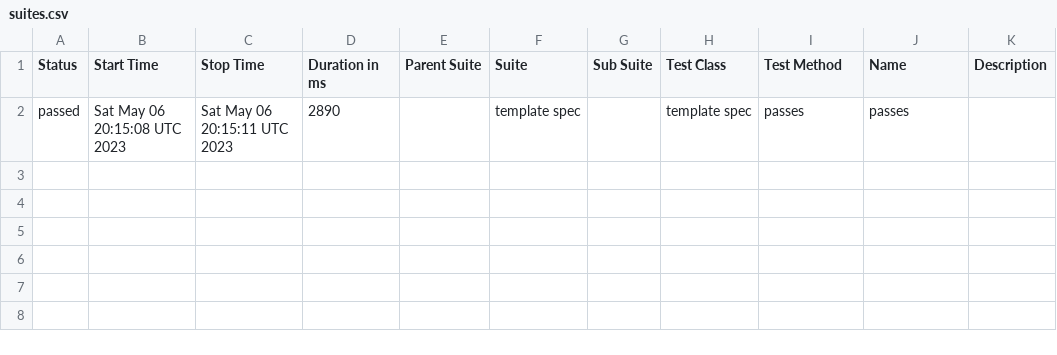
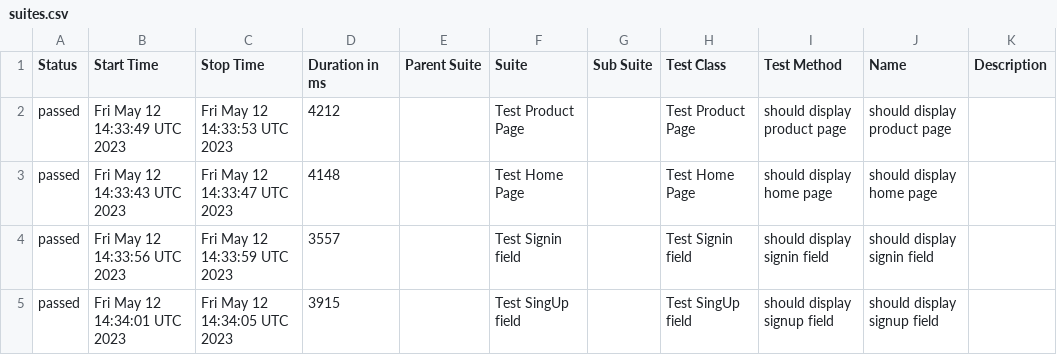
Before and after one commit to uni-mart/unimart-ui, a CSV file: data/suites.csv, drawn as a sheet; removed rows and columns are numbered as before the commit, all else as after; the diff names each change by its address in the sheet, - before the commit and + after, or states it on an @@ line.

```diff
--- a/data/suites.csv
+++ b/data/suites.csv
-row 2: passed | Sat May 06 20:15:08 UTC 2023 | Sat May 06 20:15:11 UTC 2023 | 2890 |  | template spec |  | template spec | passes | passes
+row 2: passed | Fri May 12 14:33:49 UTC 2023 | Fri May 12 14:33:53 UTC 2023 | 4212 |  | Test Product Page |  | Test Product Page | should display product page | should display product page
+row 3: passed | Fri May 12 14:33:43 UTC 2023 | Fri May 12 14:33:47 UTC 2023 | 4148 |  | Test Home Page |  | Test Home Page | should display home page | should display home page
+row 4: passed | Fri May 12 14:33:56 UTC 2023 | Fri May 12 14:33:59 UTC 2023 | 3557 |  | Test Signin field |  | Test Signin field | should display signin field | should display signin field
+row 5: passed | Fri May 12 14:34:01 UTC 2023 | Fri May 12 14:34:05 UTC 2023 | 3915 |  | Test SingUp field |  | Test SingUp field | should display signup field | should display signup field
```
Also changed, not shown: 25 other files.
